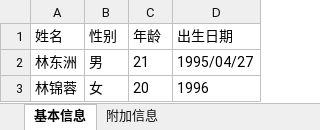
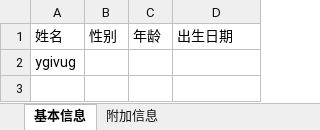
Before and after one commit to happylindz/excel-help, an Excel workbook: upload/学生信息管理 (1).xlsx, sheet 基本信息, drawn as a sheet; values as stored, in another font and other column widths than the file's, no borders; removed rows and columns are numbered as before the commit, all else as after; the diff names each change by its address in the sheet, - before the commit and + after, or states it on an @@ line.

```diff
--- a/upload/学生信息管理 (1).xlsx (sheet 基本信息)
+++ b/upload/学生信息管理 (1).xlsx (sheet 基本信息)
-row 2: 林东洲 | 男 | 21 | 1995/04/27
-row 3: 林锦蓉 | 女 | 20 | 1996
+row 2: ygivug
```
Also changed, not shown: sheet 附加信息, 11 other files.
